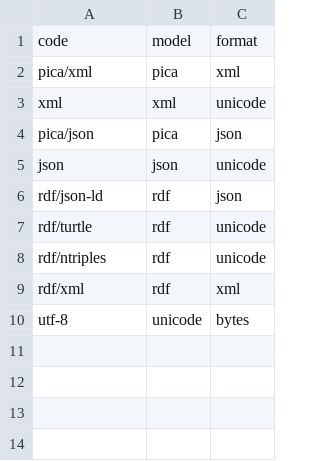
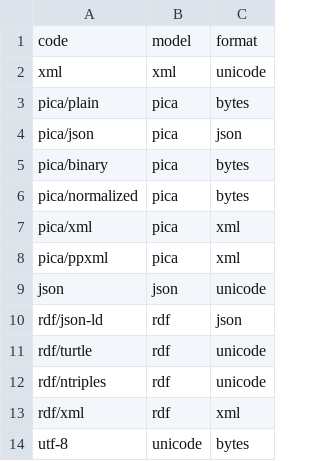
Before and after one commit to gbv/format.gbv.de, a CSV file: templates/code/codes.csv, drawn as a sheet.

```diff
--- a/templates/code/codes.csv
+++ b/templates/code/codes.csv
@@ -1,5 +1,9 @@
 code, model, format
+xml, xml, unicode
+pica/plain, pica, bytes
+pica/json, pica, json
+pica/binary, pica, bytes
+pica/normalized, pica, bytes
 pica/xml, pica, xml
-xml, xml, unicode
-pica/json, pica, json
+pica/ppxml, pica, xml
 json, json, unicode
```
Also changed, not shown: 15 other files.
